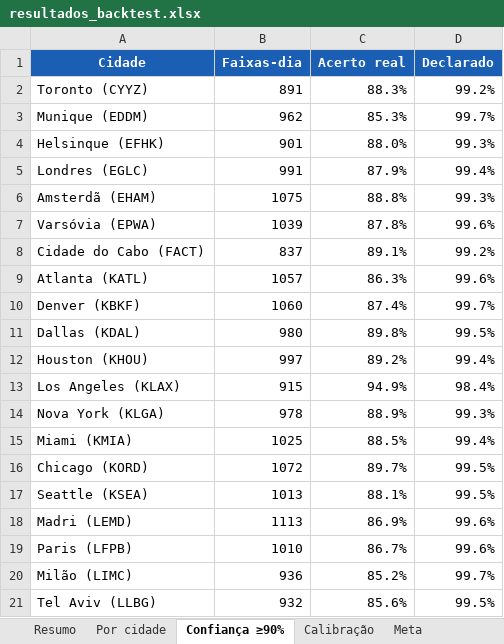
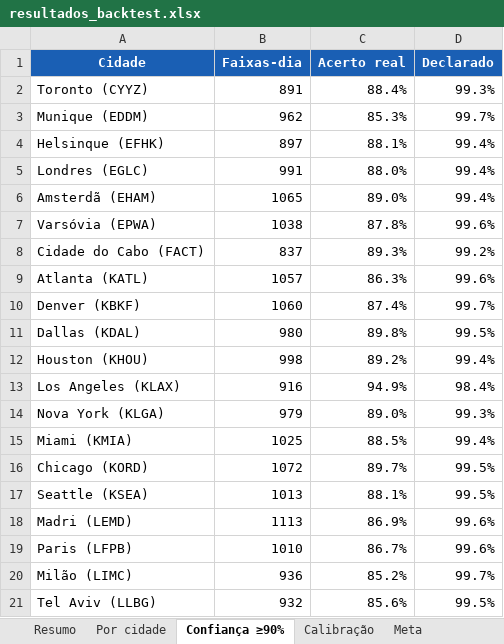
Before and after one commit to LogLucasRocha/Polymarket, an Excel workbook: backtest_results/resultados_backtest.xlsx, sheet Confiança ≥90%, drawn as a sheet; only a part is shown; values as stored, in another font and other column widths than the file's, no borders; the diff covers the shown part only; the diff names each change by its address in the sheet, - before the commit and + after, or states it on an @@ line.

```diff
--- a/backtest_results/resultados_backtest.xlsx (sheet Confiança ≥90%)
+++ b/backtest_results/resultados_backtest.xlsx (sheet Confiança ≥90%)
-C2 (Acerto real): 88.3%
+C2 (Acerto real): 88.4%
-D2 (Declarado): 99.2%
+D2 (Declarado): 99.3%
-B4 (Faixas-dia): 901
+B4 (Faixas-dia): 897
-C4 (Acerto real): 88.0%
+C4 (Acerto real): 88.1%
-D4 (Declarado): 99.3%
+D4 (Declarado): 99.4%
-C5 (Acerto real): 87.9%
+C5 (Acerto real): 88.0%
-B6 (Faixas-dia): 1075
+B6 (Faixas-dia): 1065
-C6 (Acerto real): 88.8%
+C6 (Acerto real): 89.0%
-D6 (Declarado): 99.3%
+D6 (Declarado): 99.4%
-B7 (Faixas-dia): 1039
+B7 (Faixas-dia): 1038
-C8 (Acerto real): 89.1%
+C8 (Acerto real): 89.3%
-B12 (Faixas-dia): 997
+B12 (Faixas-dia): 998
-B13 (Faixas-dia): 915
+B13 (Faixas-dia): 916
-B14 (Faixas-dia): 978
+B14 (Faixas-dia): 979
-C14 (Acerto real): 88.9%
+C14 (Acerto real): 89.0%
```
Also changed, not shown: 1 removed row and 25 edited cells elsewhere in this sheet, sheet Por cidade, sheet Resumo, sheet Calibração, sheet Meta, 17 other files.
